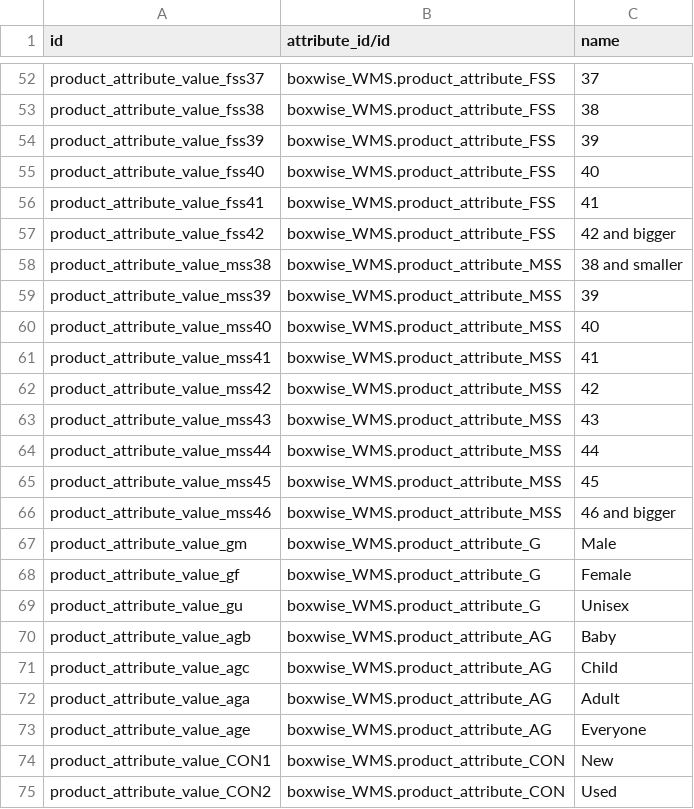
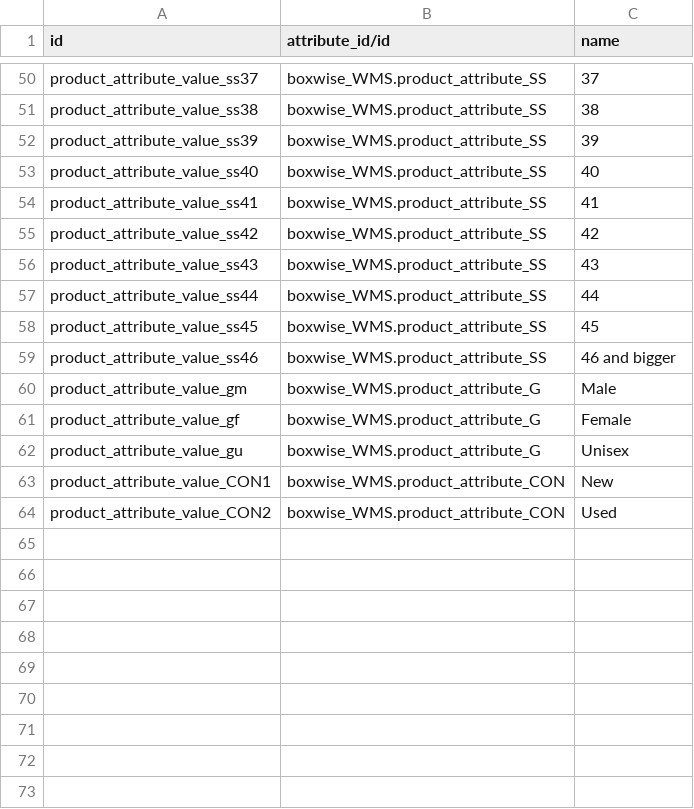
Before and after one commit to boxwise/boxwise_wms, a CSV file: data/product.attribute.value.csv, drawn as a sheet; only a part is shown, gaps mark what is left out; removed rows and columns are numbered as before the commit, all else as after; the diff covers the shown part only; the diff names each change by its address in the sheet, - before the commit and + after, or states it on an @@ line.

Commit message:
simplified attributes

```diff
--- a/data/product.attribute.value.csv
+++ b/data/product.attribute.value.csv
-A50 (id): product_attribute_value_fss37
+A50 (id): product_attribute_value_ss37
-B50:B54 (attribute_id/id): boxwise_WMS.product_attribute_FSS
+B50:B54 (attribute_id/id): boxwise_WMS.product_attribute_SS
-A51 (id): product_attribute_value_fss38
+A51 (id): product_attribute_value_ss38
-A52 (id): product_attribute_value_fss39
+A52 (id): product_attribute_value_ss39
-A53 (id): product_attribute_value_fss40
+A53 (id): product_attribute_value_ss40
-A54 (id): product_attribute_value_fss41
+A54 (id): product_attribute_value_ss41
-row 57: product_attribute_value_fss42 | boxwise_WMS.product_attribute_FSS | 42 and bigger
-row 58: product_attribute_value_mss38 | boxwise_WMS.product_attribute_MSS | 38 and smaller
-row 59: product_attribute_value_mss39 | boxwise_WMS.product_attribute_MSS | 39
-row 60: product_attribute_value_mss40 | boxwise_WMS.product_attribute_MSS | 40
-row 61: product_attribute_value_mss41 | boxwise_WMS.product_attribute_MSS | 41
-A55 (id): product_attribute_value_mss42
+A55 (id): product_attribute_value_ss42
-B55:B59 (attribute_id/id): boxwise_WMS.product_attribute_MSS
+B55:B59 (attribute_id/id): boxwise_WMS.product_attribute_SS
-A56 (id): product_attribute_value_mss43
+A56 (id): product_attribute_value_ss43
-A57 (id): product_attribute_value_mss44
+A57 (id): product_attribute_value_ss44
-A58 (id): product_attribute_value_mss45
+A58 (id): product_attribute_value_ss45
-A59 (id): product_attribute_value_mss46
+A59 (id): product_attribute_value_ss46
-row 70: product_attribute_value_agb | boxwise_WMS.product_attribute_AG | Baby
-row 71: product_attribute_value_agc | boxwise_WMS.product_attribute_AG | Child
@@ row 72 moved to row 12: product_attribute_value_aga @@
@@ row 73 moved to row 13: product_attribute_value_age @@
```
Also changed, not shown: 5 added rows, 9 removed rows and 42 edited cells elsewhere in this file, data/product.attribute.csv, 2 other files.
